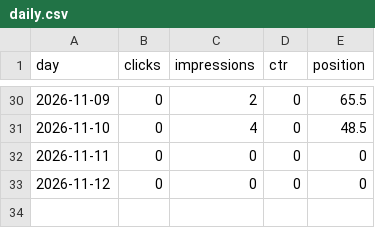
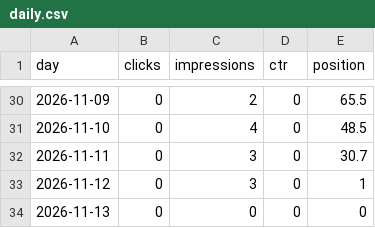
Before and after one commit to discoverarchitecture/discoverarchitecture.github.io, a CSV file: search_console/daily.csv, drawn as a sheet; only a part is shown, gaps mark what is left out.

```diff
--- a/search_console/daily.csv
+++ b/search_console/daily.csv
@@ -31,3 +31,4 @@ day,clicks,impressions,ctr,position
 2026-11-10,0,4,0,48.5
-2026-11-11,0,0,0,0
-2026-11-12,0,0,0,0
+2026-11-11,0,3,0,30.7
+2026-11-12,0,3,0,1
+2026-11-13,0,0,0,0
```
Also changed, not shown: 2 other files.
